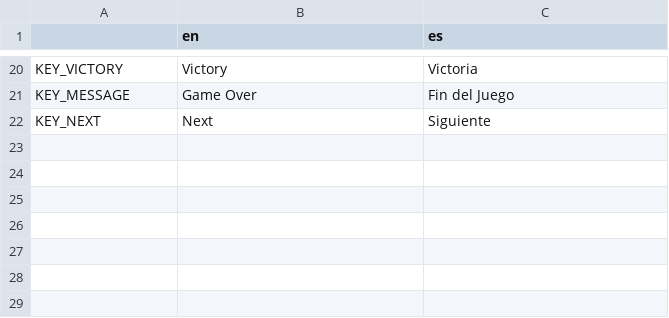
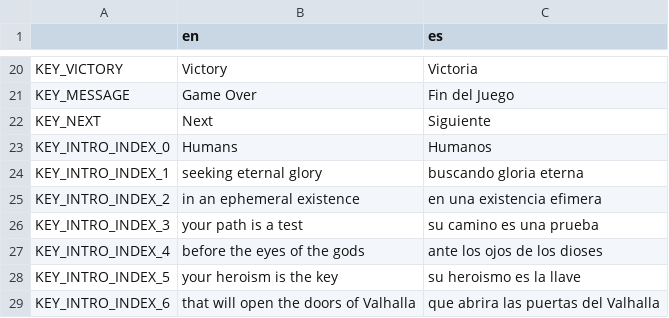
Before and after one commit to gastoncaminiti/Verdandi, a CSV file: Codigo/Verdandi/localization/translation/Interfaces.csv, drawn as a sheet; only a part is shown, gaps mark what is left out.

Commit message:
- Código: Escena Introducción (Parte II). Traducciòn de textos introducciòn.

```diff
--- a/Codigo/Verdandi/localization/translation/Interfaces.csv
+++ b/Codigo/Verdandi/localization/translation/Interfaces.csv
@@ -22 +22,8 @@ KEY_MESSAGE,Game Over,Fin del Juego
 KEY_NEXT,Next,Siguiente
+KEY_INTRO_INDEX_0,Humans,Humanos
+KEY_INTRO_INDEX_1,seeking eternal glory,buscando gloria eterna
+KEY_INTRO_INDEX_2,in an ephemeral existence,en una existencia efimera
+KEY_INTRO_INDEX_3,your path is a test,su camino es una prueba
+KEY_INTRO_INDEX_4,before the eyes of the gods,ante los ojos de los dioses
+KEY_INTRO_INDEX_5,your heroism is the key,su heroismo es la llave
+KEY_INTRO_INDEX_6,that will open the doors of Valhalla,que abrira las puertas del Valhalla
```
Also changed, not shown: 9 other files.
